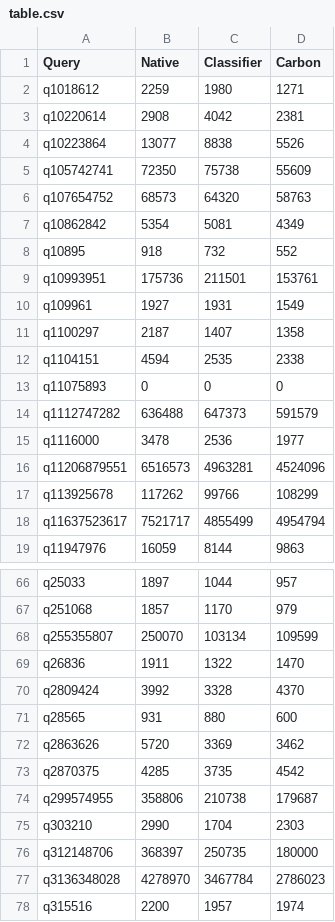
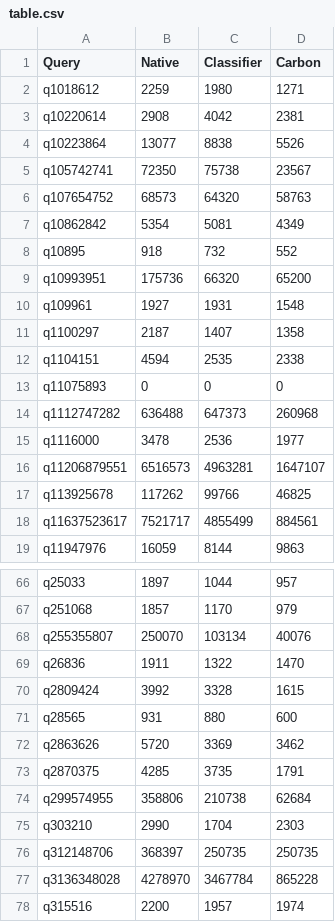
Before and after one commit to mspruc/varibo-plotting, a CSV file: data/stats/table.csv, drawn as a sheet; only a part is shown, gaps mark what is left out; the diff covers the shown part only.

```diff
--- a/data/stats/table.csv
+++ b/data/stats/table.csv
@@ -4,3 +4,3 @@ q10220614	2908	4042	2381
 q10223864	13077	8838	5526
-q105742741	72350	75738	55609
+q105742741	72350	75738	23567
 q107654752	68573	64320	58763
@@ -8,4 +8,4 @@ q10862842	5354	5081	4349
 q10895	918	732	552
-q10993951	175736	211501	153761
-q109961	1927	1931	1549
+q10993951	175736	66320	65200
+q109961	1927	1931	1548
 q1100297	2187	1407	1358
@@ -13,7 +13,7 @@ q1104151	4594	2535	2338
 q11075893	0	0	0
-q1112747282	636488	647373	591579
+q1112747282	636488	647373	260968
 q1116000	3478	2536	1977
-q11206879551	6516573	4963281	4524096
-q113925678	117262	99766	108299
-q11637523617	7521717	4855499	4954794
+q11206879551	6516573	4963281	1647107
+q113925678	117262	99766	46825
+q11637523617	7521717	4855499	884561
 q11947976	16059	8144	9863
@@ -67,12 +67,12 @@ q25033	1897	1044	957
 q251068	1857	1170	979
-q255355807	250070	103134	109599
+q255355807	250070	103134	40076
 q26836	1911	1322	1470
-q2809424	3992	3328	4370
+q2809424	3992	3328	1615
 q28565	931	880	600
 q2863626	5720	3369	3462
-q2870375	4285	3735	4542
-q299574955	358806	210738	179687
+q2870375	4285	3735	1791
+q299574955	358806	210738	62684
 q303210	2990	1704	2303
-q312148706	368397	250735	180000
-q3136348028	4278970	3467784	2786023
+q312148706	368397	250735	250735
+q3136348028	4278970	3467784	865228
 q315516	2200	1957	1974
```
Also changed, not shown: 28 edited cells elsewhere in this file, data/job/table.csv, data/tpch/explored.csv, 5 other files.
